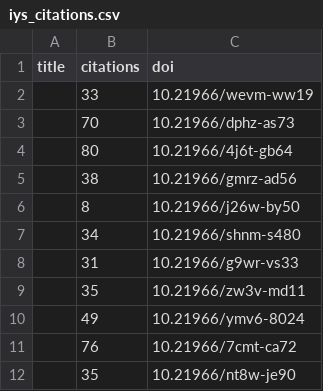
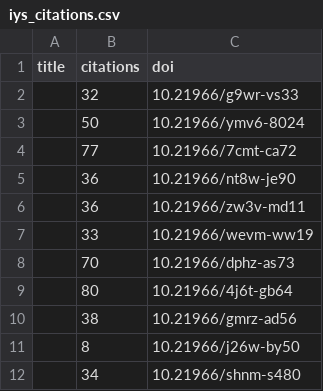
Before and after one commit to international-year-of-the-salmon/about, a CSV file: docs/assets/data/iys_citations.csv, drawn as a sheet.

```diff
--- a/docs/assets/data/iys_citations.csv
+++ b/docs/assets/data/iys_citations.csv
@@ -1,2 +1,7 @@
 title,citations,doi
+,32,10.21966/g9wr-vs33
+,50,10.21966/ymv6-8024
+,77,10.21966/7cmt-ca72
+,36,10.21966/nt8w-je90
+,36,10.21966/zw3v-md11
 ,33,10.21966/wevm-ww19
@@ -7,6 +12 @@ title,citations,doi
 ,34,10.21966/shnm-s480
-,31,10.21966/g9wr-vs33
-,35,10.21966/zw3v-md11
-,49,10.21966/ymv6-8024
-,76,10.21966/7cmt-ca72
-,35,10.21966/nt8w-je90
```
Also changed, not shown: docs/assets/data/relationships.csv, 1 other file.
